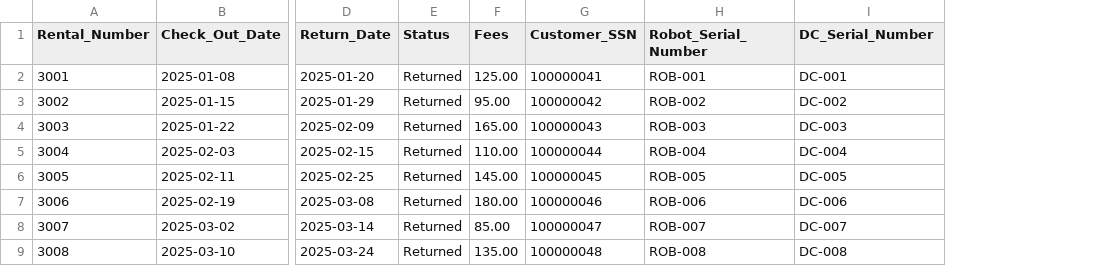
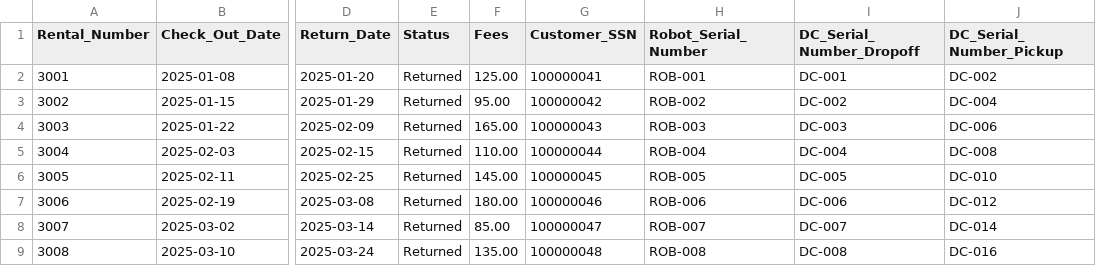
Before and after one commit to ethansingh123/Database-System-Project, a CSV file: Rental_Order.csv, drawn as a sheet; only a part is shown, gaps mark what is left out; the diff names each change by its address in the sheet, - before the commit and + after, or states it on an @@ line.

Commit message:
Add pickup and dropoff columns to Rental_Order.csv
Added pickup and dropoff DC serial numbers to rental order records.

```diff
--- a/Rental_Order.csv
+++ b/Rental_Order.csv
+column J (DC_Serial_Number_Pickup), rows 2-9: DC-002 | DC-004 | DC-006 | DC-008 | DC-010 | DC-012 | DC-014 | DC-016
-I1: DC_Serial_Number
+I1: DC_Serial_Number_Dropoff
```
